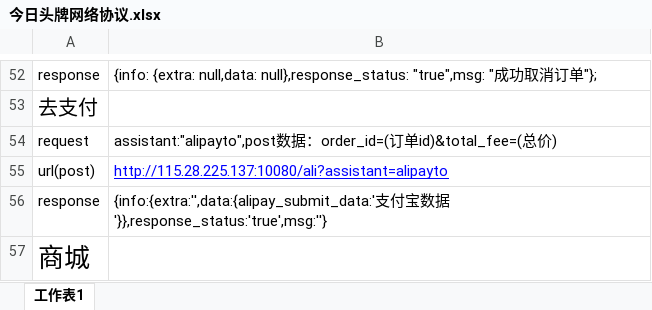
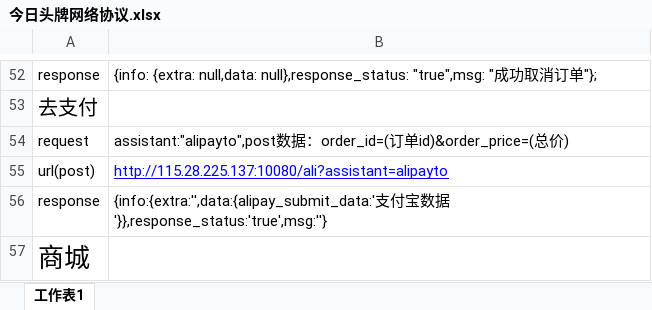
Before and after one commit to gump2012/todaylead, an Excel workbook: 今日头牌网络协议.xlsx, sheet 工作表1, drawn as a sheet; only a part is shown, gaps mark what is left out; values as stored, in another font and other column widths than the file's, no borders; the diff names each change by its address in the sheet, - before the commit and + after, or states it on an @@ line.

Commit message:
modify 参数

```diff
--- a/今日头牌网络协议.xlsx (sheet 工作表1)
+++ b/今日头牌网络协议.xlsx (sheet 工作表1)
-B54: …订单id)&total_fee=(总价…
+B54: …订单id)&order_price=(总价…
```
